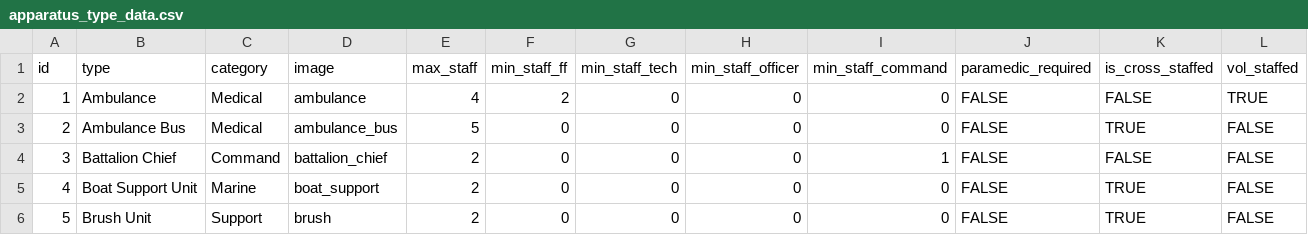
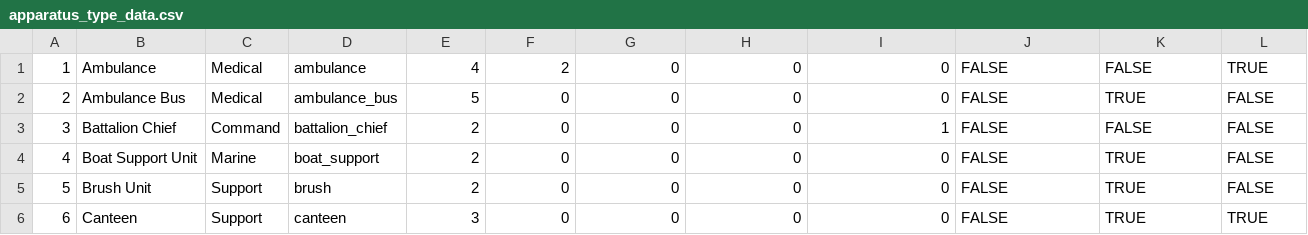
Before and after one commit to ldrotos1/fairfax-fire-ops, a CSV file: data/database/datasets/apparatus_type_data.csv (was data/database/data/apparatus_type_data.csv), drawn as a sheet; only a part is shown; the shorter side is filled out with more unchanged rows; the diff names each change by its address in the sheet, - before the commit and + after, or states it on an @@ line.

Commit message:
Updated database with new station and apparatus data models

```diff
--- a/data/database/data/apparatus_type_data.csv
+++ b/data/database/datasets/apparatus_type_data.csv
-row 1: id | type | category | image | max_staff | min_staff_ff | min_staff_tech | min_staff_officer | min_staff_command | paramedic_required | is_cross_staffed | vol_staffed
```
Also changed, not shown: data/database/datasets/command_assignments_data.csv, data/database/datasets/county_apparatus_data.csv, 53 other files.
